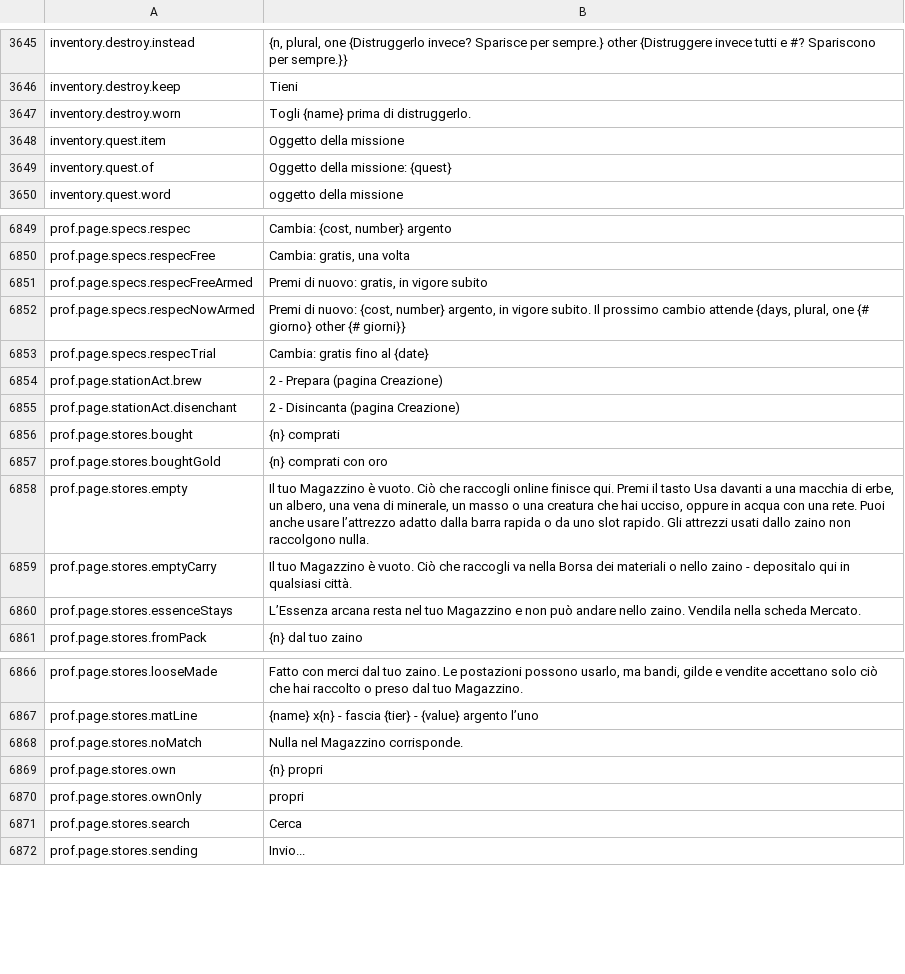
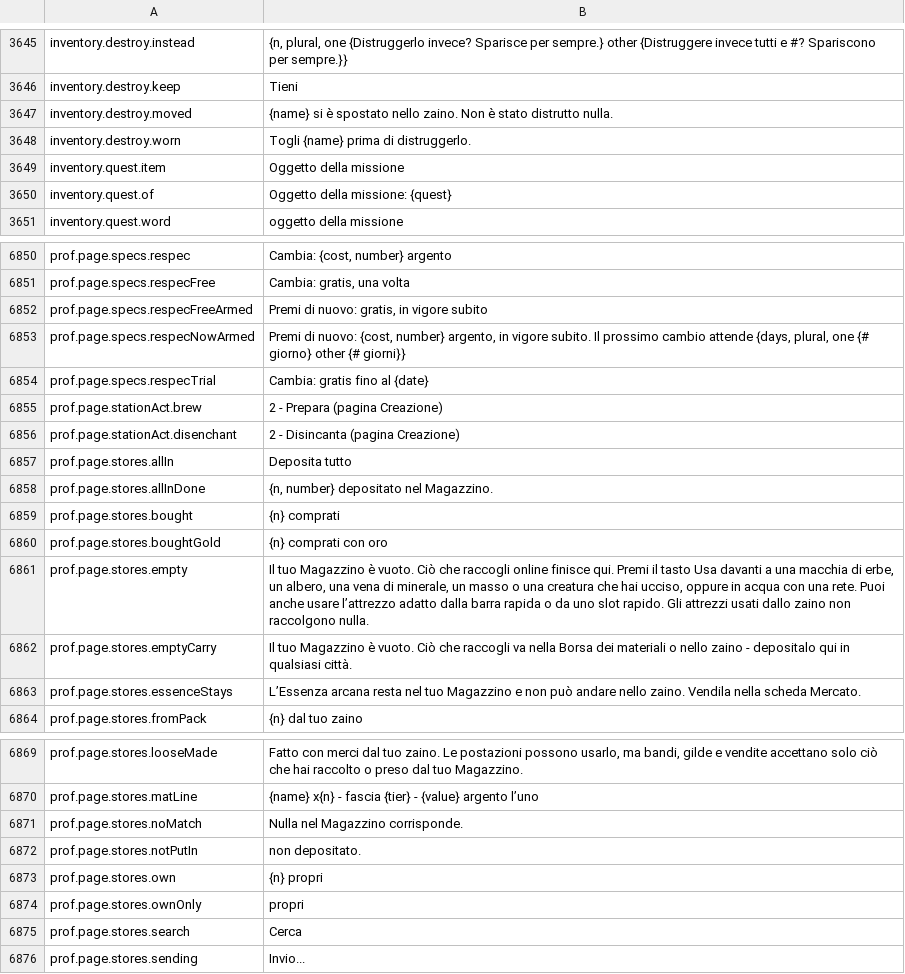
Before and after one commit to Lattymoy/daggerfall-js-source, a CSV file: locales/it/Port_Strings.csv, drawn as a sheet; only a part is shown, gaps mark what is left out; the diff names each change by its address in the sheet, - before the commit and + after, or states it on an @@ line.

```diff
--- a/locales/it/Port_Strings.csv
+++ b/locales/it/Port_Strings.csv
+row 3647: inventory.destroy.moved | {name} si è spostato nello zaino. Non è stato distrutto nulla.
+row 6857: prof.page.stores.allIn | Deposita tutto
+row 6858: prof.page.stores.allInDone | {n, number} depositato nel Magazzino.
+row 6872: prof.page.stores.notPutIn | non depositato.
```
Also changed, not shown: locales/bg/Port_Strings.csv, locales/de/Port_Strings.csv, 57 other files.
